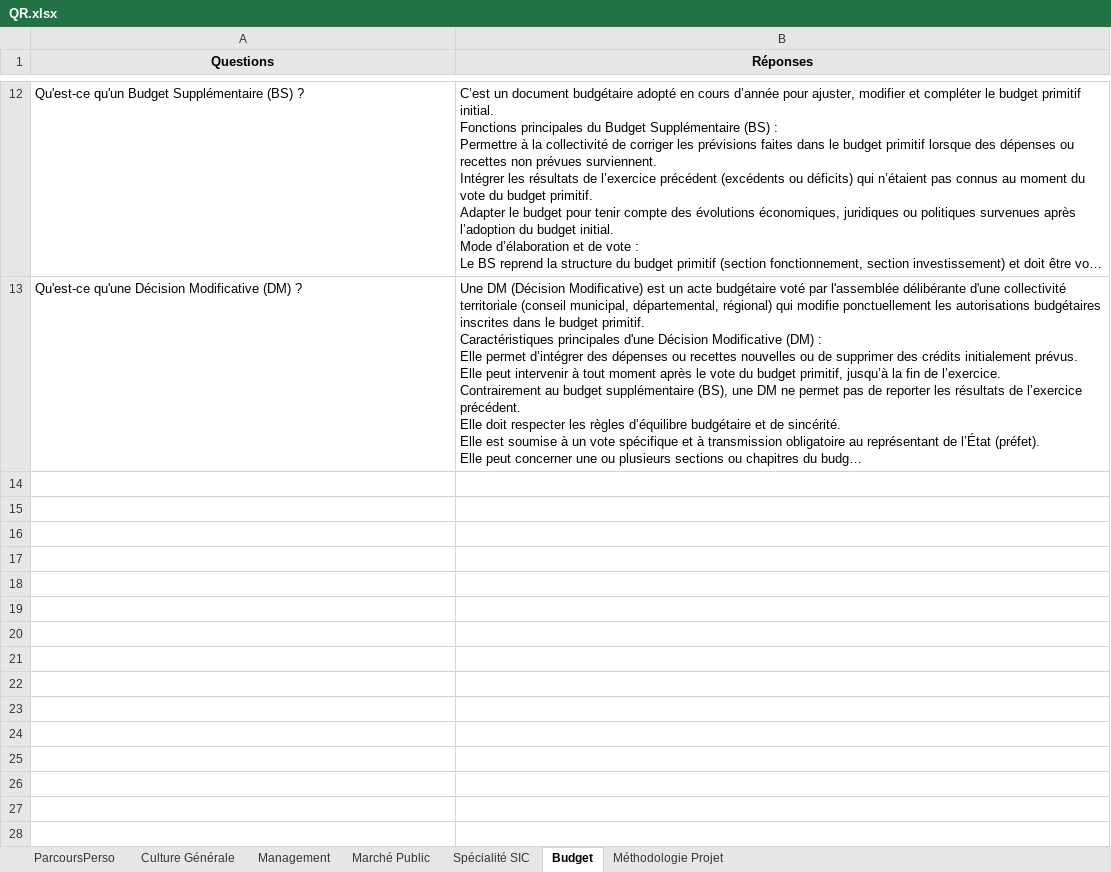
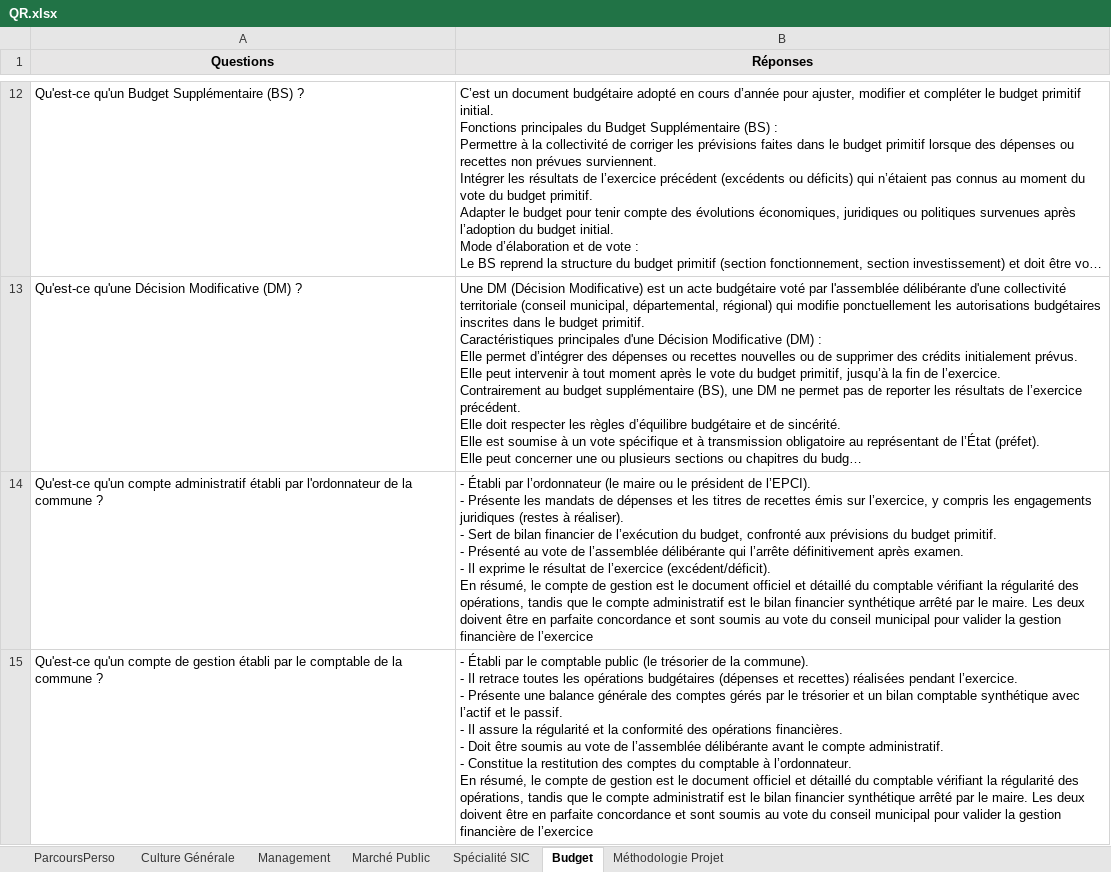
Before and after one commit to aurelieleger49-ops/oral-ingenieur-territorial, an Excel workbook: QR.xlsx, sheet Budget, drawn as a sheet; only a part is shown, gaps mark what is left out; long unchanged cells end in …; values as stored, in another font and other column widths than the file's, no borders; ↵ is a line break in a cell; the diff names each change by its address in the sheet, - before the commit and + after, or states it on an @@ line.

Commit message:
Add files via upload

```diff
--- a/QR.xlsx (sheet Budget)
+++ b/QR.xlsx (sheet Budget)
+row 14: Qu'est-ce qu'un compte administratif établi par l'ordonnateur de la commune ? | - Établi par l’ordonnateur (le maire ou le président de l’EPCI). ↵ - Présente les mandats de dépenses et les titres de recettes émis sur l’exercice, y compris les engagements juridiques (restes à réaliser). ↵ - Sert de bilan financier de l’exécution du budget, confronté aux prévisions du budget primitif. ↵ - Présenté au vote de l’assemblée délibérante qui l’arrête définitivement après examen. ↵ - Il exprime le résultat de l’exercice (excédent/déficit). ↵ En résumé, le compte de gestion est le document officiel et détaillé du comptable vérifiant la régularité des opérations, tandis que le compte administratif est le bilan financier synthétique arrêté par le maire. Les deux doivent être en parfaite concordance et sont soumis au vote du conseil municipal pour valider la gestion financière de l’exercice
+row 15: Qu'est-ce qu'un compte de gestion établi par le comptable de la commune ? | - Établi par le comptable public (le trésorier de la commune). ↵ - Il retrace toutes les opérations budgétaires (dépenses et recettes) réalisées pendant l’exercice. ↵ - Présente une balance générale des comptes gérés par le trésorier et un bilan comptable synthétique avec l’actif et le passif. ↵ - Il assure la régularité et la conformité des opérations financières. ↵ - Doit être soumis au vote de l’assemblée délibérante avant le compte administratif. ↵ - Constitue la restitution des comptes du comptable à l’ordonnateur. ↵ En résumé, le compte de gestion est le document officiel et détaillé du comptable vérifiant la régularité des opérations, tandis que le compte administratif est le bilan financier synthétique arrêté par le maire. Les deux doivent être en parfaite concordance et sont soumis au vote du conseil municipal pour valider la gestion financière de l’exercice
```
